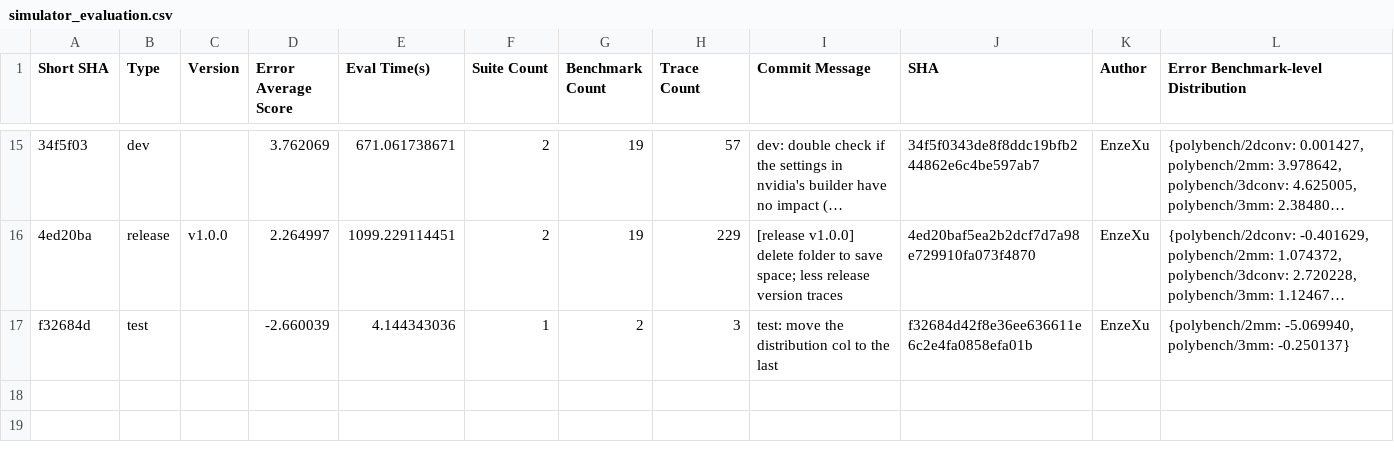
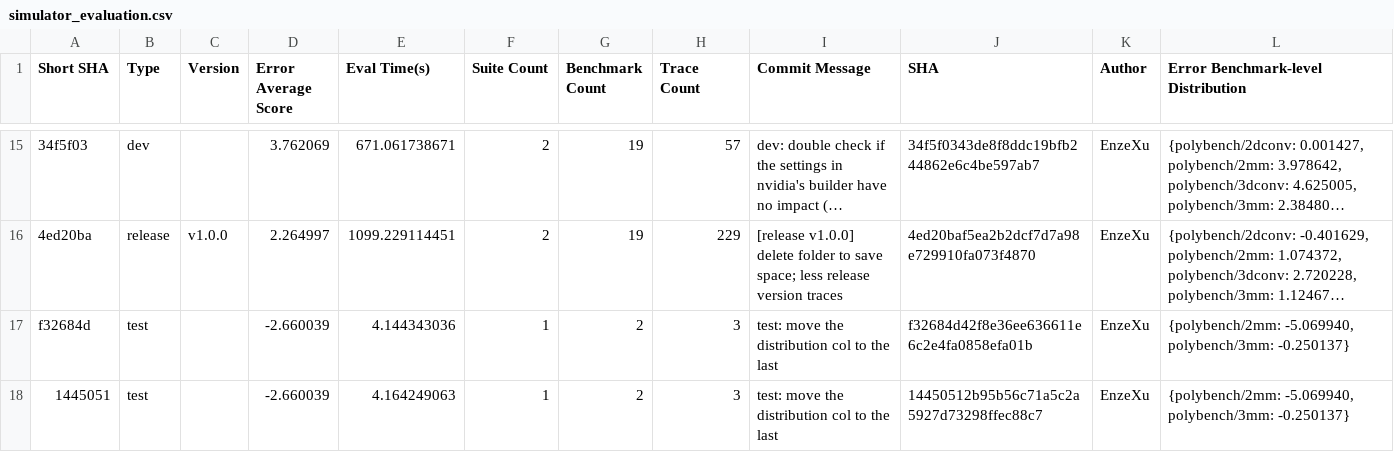
Before and after one commit to sarchlab/mgpusim, a CSV file: nvidia/eval/simulator_evaluation.csv, drawn as a sheet; only a part is shown, gaps mark what is left out; long unchanged cells end in …; the diff names each change by its address in the sheet, - before the commit and + after, or states it on an @@ line.

```diff
--- a/nvidia/eval/simulator_evaluation.csv
+++ b/nvidia/eval/simulator_evaluation.csv
+row 18: 1445051 | test |  | -2.660039 | 4.164249063 | 1 | 2 | 3 | test: move the distribution col to the last | 14450512b95b56c71a5c2a5927d73298ffec88c7 | EnzeXu | {polybench/2mm: -5.069940, polybench/3mm: -0.250137}
```
